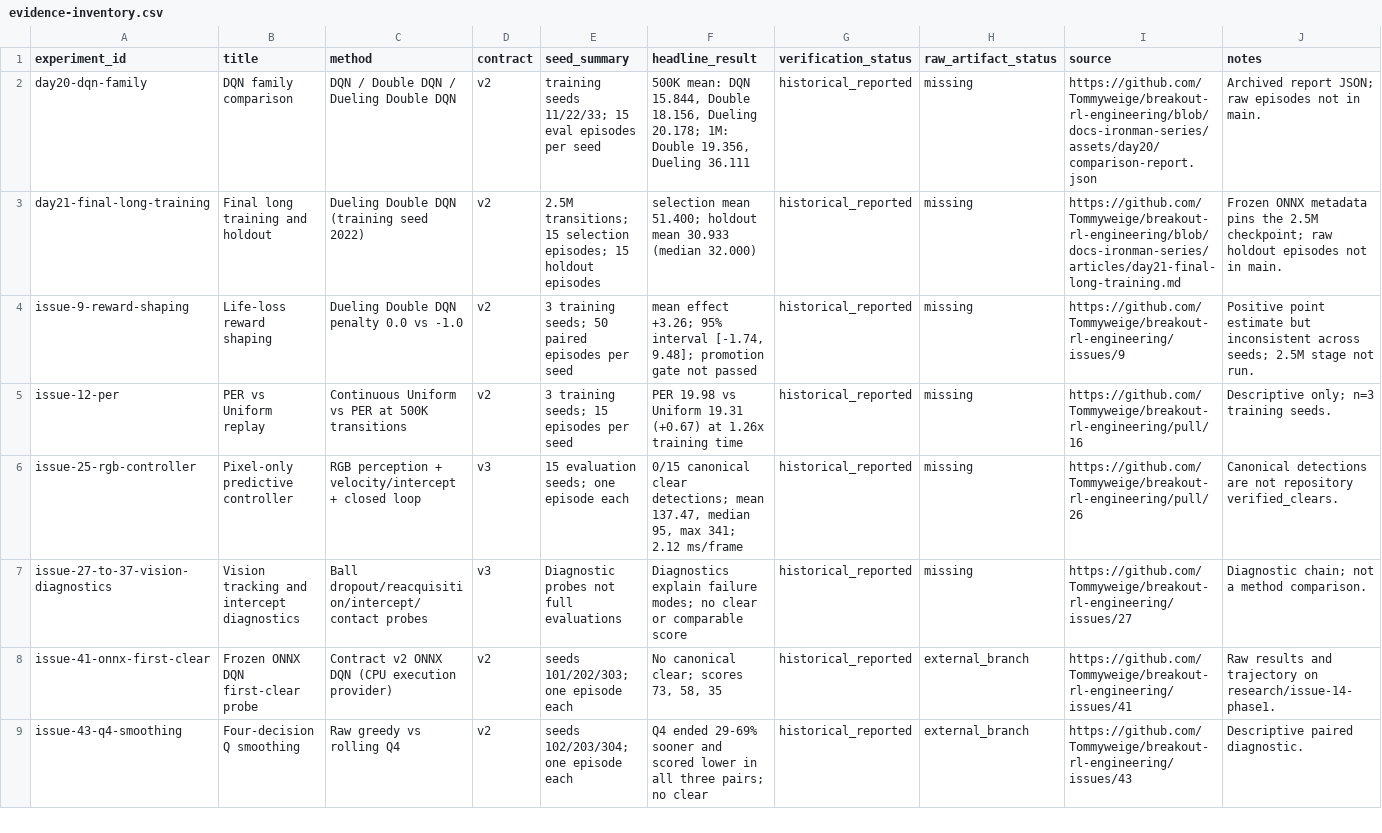
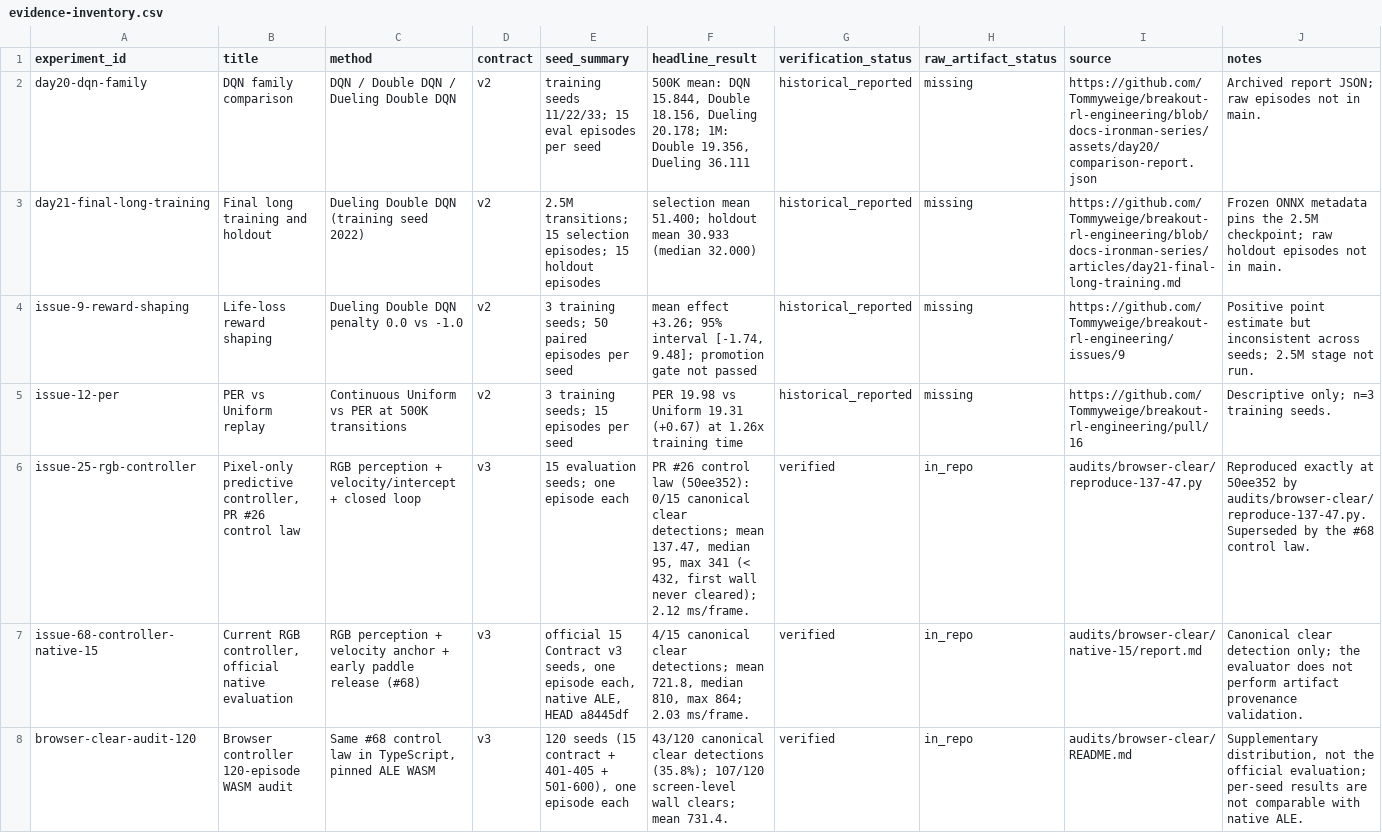
Before and after one commit to Tommyweige/breakout-rl-engineering, a CSV file: docs/final-results/evidence-inventory.csv, drawn as a sheet; only a part is shown; the shorter side is filled out with more unchanged rows; the diff covers the shown part only.

Commit message:
Lead the closeout with the current controller's canonical clear detections
summary.json now records the a8445df controller under native ALE and the
official Contract v3 15 seeds (4/15 canonical clear detections, mean 721.8),
labels 137.47 as the reproduced PR #26 (50ee352) control law, adds the
Contract v3 DQN baseline (6.93, 0 clears) and the 120-episode WASM audit,
and drops the absence-of-record clear metric. READMEs, results index,
handoff and clear semantics follow the same numbers and wording.

Amp-Thread-ID: https://ampcode.com/threads/T-01a1878a-2319-7433-bee9-81df5652e296
Co-authored-by: Amp <amp@ampcode.com>

```diff
--- a/docs/final-results/evidence-inventory.csv
+++ b/docs/final-results/evidence-inventory.csv
@@ -5,2 +5,4 @@ issue-9-reward-shaping,Life-loss reward shaping,Dueling Double DQN penalty 0.0 v
 issue-12-per,PER vs Uniform replay,Continuous Uniform vs PER at 500K transitions,v2,3 training seeds; 15 episodes per seed,PER 19.98 vs Uniform 19.31 (+0.67) at 1.26x training time,historical_reported,missing,https://github.com/Tommyweige/breakout-rl-engineering/pull/16,Descriptive only; n=3 training seeds.
-issue-25-rgb-controller,Pixel-only predictive controller,RGB perception + velocity/intercept + closed loop,v3,15 evaluation seeds; one episode each,"0/15 canonical clear detections; mean 137.47, median 95, max 341; 2.12 ms/frame",historical_reported,missing,https://github.com/Tommyweige/breakout-rl-engineering/pull/26,Canonical detections are not repository verified_clears.
+issue-25-rgb-controller,"Pixel-only predictive controller, PR #26 control law",RGB perception + velocity/intercept + closed loop,v3,15 evaluation seeds; one episode each,"PR #26 control law (50ee352): 0/15 canonical clear detections; mean 137.47, median 95, max 341 (< 432, first wall never cleared); 2.12 ms/frame.",verified,in_repo,audits/browser-clear/reproduce-137-47.py,Reproduced exactly at 50ee352 by audits/browser-clear/reproduce-137-47.py. Superseded by the #68 control law.
+issue-68-controller-native-15,"Current RGB controller, official native evaluation",RGB perception + velocity anchor + early paddle release (#68),v3,"official 15 Contract v3 seeds, one episode each, native ALE, HEAD a8445df","4/15 canonical clear detections; mean 721.8, median 810, max 864; 2.03 ms/frame.",verified,in_repo,audits/browser-clear/native-15/report.md,Canonical clear detection only; the evaluator does not perform artifact provenance validation.
+browser-clear-audit-120,Browser controller 120-episode WASM audit,"Same #68 control law in TypeScript, pinned ALE WASM",v3,"120 seeds (15 contract + 401-405 + 501-600), one episode each",43/120 canonical clear detections (35.8%); 107/120 screen-level wall clears; mean 731.4.,verified,in_repo,audits/browser-clear/README.md,"Supplementary distribution, not the official evaluation; per-seed results are not comparable with native ALE."
```
Also changed, not shown: 2 added rows and 2 edited cells elsewhere in this file, 10 other files.
